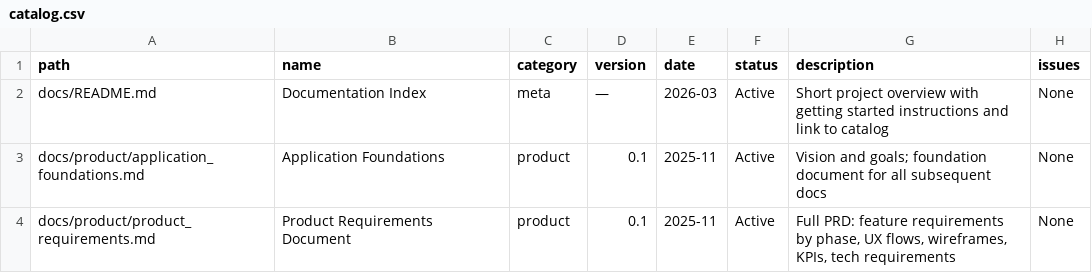
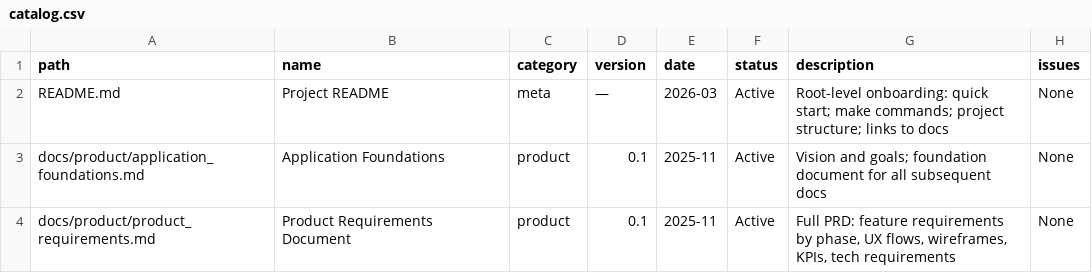
Before and after one commit to E-Brons/MyMantra, a CSV file: docs/catalog.csv, drawn as a sheet; only a part is shown.

Commit message:
docs: update README.md

```diff
--- a/docs/catalog.csv
+++ b/docs/catalog.csv
@@ -1,3 +1,3 @@
 path,name,category,version,date,status,description,issues
-docs/README.md,Documentation Index,meta,—,2026-03,Active,Short project overview with getting started instructions and link to catalog,None
+README.md,Project README,meta,—,2026-03,Active,Root-level onboarding: quick start; make commands; project structure; links to docs,None
 docs/product/application_foundations.md,Application Foundations,product,0.1,2025-11,Active,Vision and goals; foundation document for all subsequent docs,None
```
Also changed, not shown: 2 other files.
